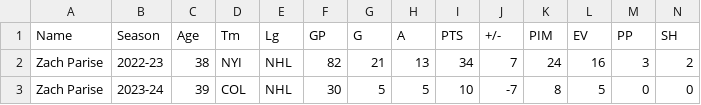
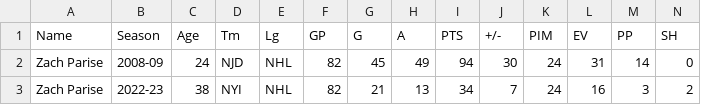
Before and after one commit to tadeaskaminsky/nhl_analysis, a CSV file: Parise.csv, drawn as a sheet; only a part is shown; removed rows and columns are numbered as before the commit, all else as after; rows hold the shown columns only; the diff names each change by its address in the sheet, - before the commit and + after, or states it on an @@ line.

Commit message:
Update Parise.csv

```diff
--- a/Parise.csv
+++ b/Parise.csv
+row 2: Zach Parise | 2008-09 | 24 | NJD | NHL | 82 | 45 | 49 | 94 | 30 | 24 | 31 | 14 | 0
-row 3: Zach Parise | 2023-24 | 39 | COL | NHL | 30 | 5 | 5 | 10 | -7 | 8 | 5 | 0 | 0
```
